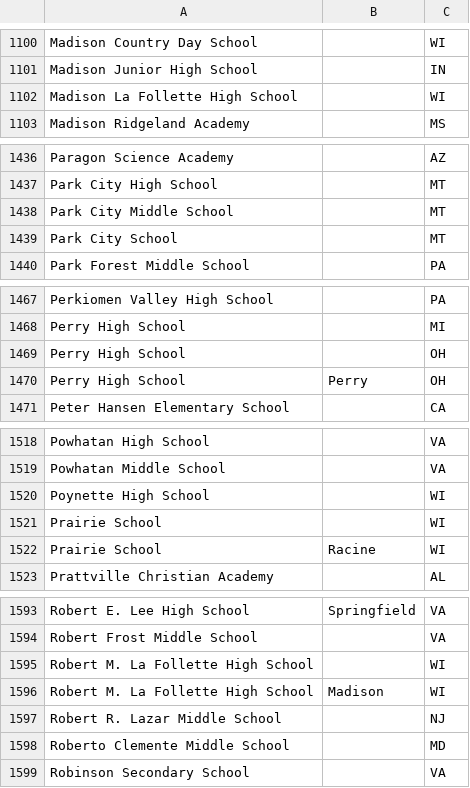
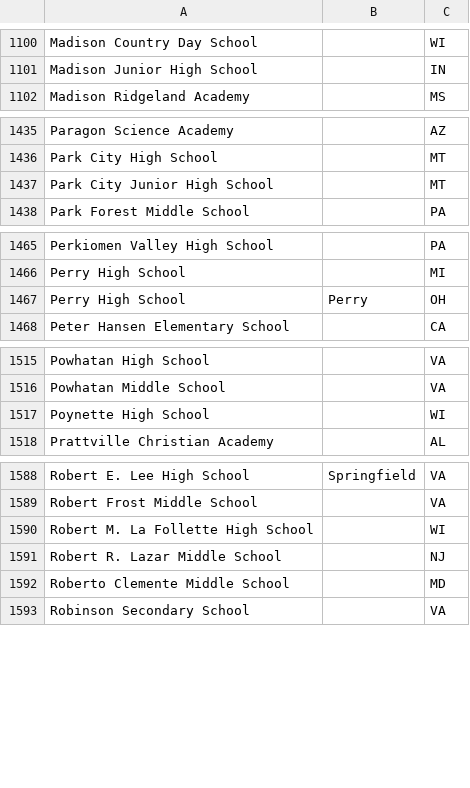
Before and after one commit to unosmium/canonical-names, a CSV file: schools.csv, drawn as a sheet; only a part is shown, gaps mark what is left out; the diff covers the shown part only.

Commit message:
Update schools (corrections)

```diff
--- a/schools.csv
+++ b/schools.csv
@@ -1101,3 +1101,2 @@ Madison Country Day School,,WI
 Madison Junior High School,,IN
-Madison La Follette High School,,WI
 Madison Ridgeland Academy,,MS
@@ -1437,4 +1436,3 @@ Paragon Science Academy,,AZ
 Park City High School,,MT
-Park City Middle School,,MT
-Park City School,,MT
+Park City Junior High School,,MT
 Park Forest Middle School,,PA
@@ -1468,3 +1466,2 @@ Perkiomen Valley High School,,PA
 Perry High School,,MI
-Perry High School,,OH
 Perry High School,Perry,OH
@@ -1520,4 +1517,2 @@ Powhatan Middle School,,VA
 Poynette High School,,WI
-Prairie School,,WI
-Prairie School,Racine,WI
 Prattville Christian Academy,,AL
@@ -1595,3 +1590,2 @@ Robert Frost Middle School,,VA
 Robert M. La Follette High School,,WI
-Robert M. La Follette High School,Madison,WI
 Robert R. Lazar Middle School,,NJ
```
Also changed, not shown: 1 added row and 5 removed rows elsewhere in this file.
